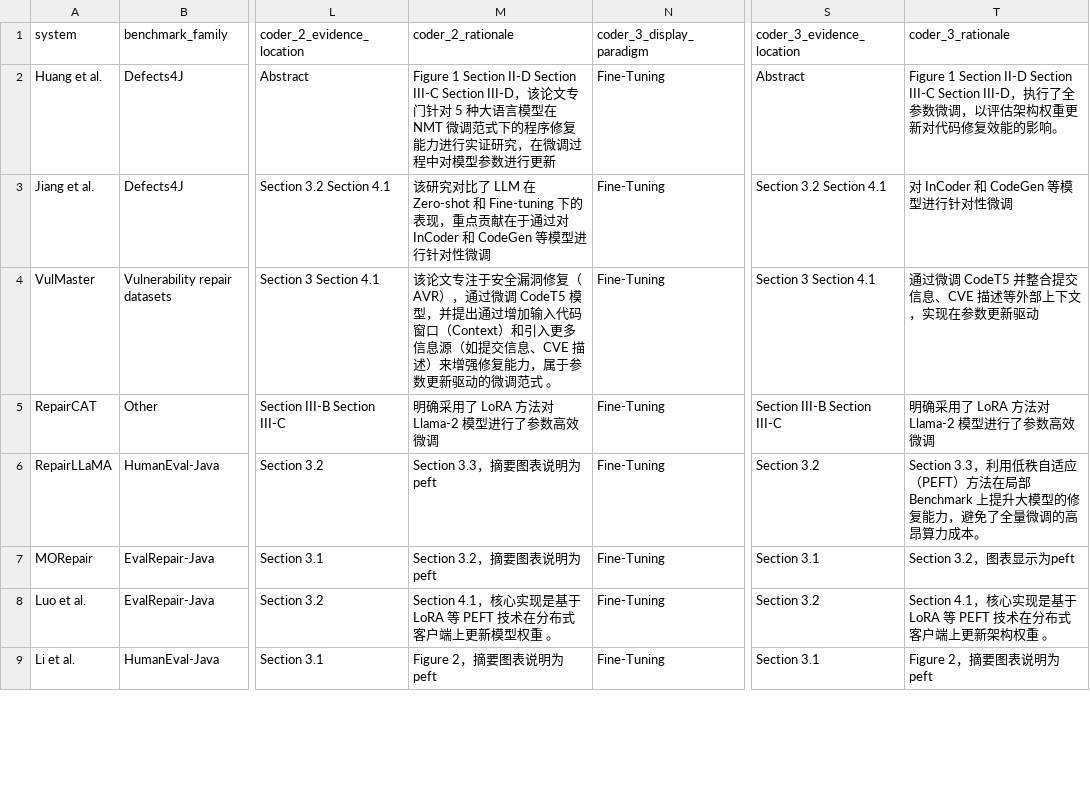
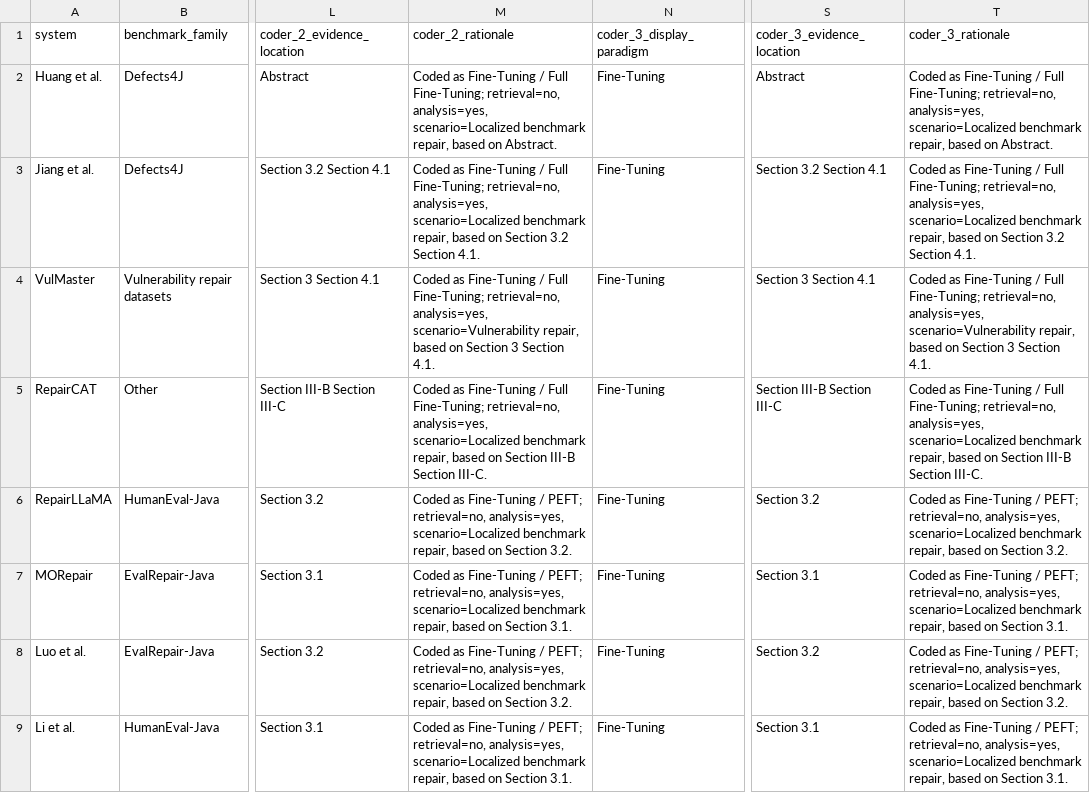
Before and after one commit to GLEAM-Lab/ProgramRepair, a CSV file: artifact/taxonomy_three_coder_audit.csv, drawn as a sheet; only a part is shown, gaps mark what is left out; the diff covers the shown part only; the diff names each change by its address in the sheet, - before the commit and + after, or states it on an @@ line.

Commit message:
Clean public revision artifact metadata

```diff
--- a/artifact/taxonomy_three_coder_audit.csv
+++ b/artifact/taxonomy_three_coder_audit.csv
-M2 (coder_2_rationale): Figure 1 Section II-D Section III-C Section III-D，该论文专门针对 5 种大语言模型在 NMT 微调范式下的程序修复能力进行实证研究，在微调过程中对模型参数进行更新
+M2 (coder_2_rationale): Coded as Fine-Tuning / Full Fine-Tuning; retrieval=no, analysis=yes, scenario=Localized benchmark repair, based on Abstract.
-T2 (coder_3_rationale): Figure 1 Section II-D Section III-C Section III-D，执行了全参数微调，以评估架构权重更新对代码修复效能的影响。
+T2 (coder_3_rationale): Coded as Fine-Tuning / Full Fine-Tuning; retrieval=no, analysis=yes, scenario=Localized benchmark repair, based on Abstract.
-M3 (coder_2_rationale): 该研究对比了 LLM 在 Zero-shot 和 Fine-tuning 下的表现，重点贡献在于通过对 InCoder 和 CodeGen 等模型进行针对性微调
+M3 (coder_2_rationale): Coded as Fine-Tuning / Full Fine-Tuning; retrieval=no, analysis=yes, scenario=Localized benchmark repair, based on Section 3.2 Section 4.1.
-T3 (coder_3_rationale): 对 InCoder 和 CodeGen 等模型进行针对性微调
+T3 (coder_3_rationale): Coded as Fine-Tuning / Full Fine-Tuning; retrieval=no, analysis=yes, scenario=Localized benchmark repair, based on Section 3.2 Section 4.1.
-M4 (coder_2_rationale): 该论文专注于安全漏洞修复（AVR），通过微调 CodeT5 模型，并提出通过增加输入代码窗口（Context）和引入更多信息源（如提交信息、CVE 描述）来增强修复能力，属于参数更新驱动的微调范式 。
+M4 (coder_2_rationale): Coded as Fine-Tuning / Full Fine-Tuning; retrieval=no, analysis=yes, scenario=Vulnerability repair, based on Section 3 Section 4.1.
-T4 (coder_3_rationale): 通过微调 CodeT5 并整合提交信息、CVE 描述等外部上下文，实现在参数更新驱动
+T4 (coder_3_rationale): Coded as Fine-Tuning / Full Fine-Tuning; retrieval=no, analysis=yes, scenario=Vulnerability repair, based on Section 3 Section 4.1.
-M5 (coder_2_rationale): 明确采用了 LoRA 方法对 Llama-2 模型进行了参数高效微调
+M5 (coder_2_rationale): Coded as Fine-Tuning / Full Fine-Tuning; retrieval=no, analysis=yes, scenario=Localized benchmark repair, based on Section III-B Section III-C.
-T5 (coder_3_rationale): 明确采用了 LoRA 方法对 Llama-2 模型进行了参数高效微调
+T5 (coder_3_rationale): Coded as Fine-Tuning / Full Fine-Tuning; retrieval=no, analysis=yes, scenario=Localized benchmark repair, based on Section III-B Section III-C.
-M6 (coder_2_rationale): Section 3.3，摘要图表说明为peft
+M6 (coder_2_rationale): Coded as Fine-Tuning / PEFT; retrieval=no, analysis=yes, scenario=Localized benchmark repair, based on Section 3.2.
-T6 (coder_3_rationale): Section 3.3，利用低秩自适应（PEFT）方法在局部 Benchmark 上提升大模型的修复能力，避免了全量微调的高昂算力成本。
+T6 (coder_3_rationale): Coded as Fine-Tuning / PEFT; retrieval=no, analysis=yes, scenario=Localized benchmark repair, based on Section 3.2.
-M7 (coder_2_rationale): Section 3.2，摘要图表说明为peft
+M7 (coder_2_rationale): Coded as Fine-Tuning / PEFT; retrieval=no, analysis=yes, scenario=Localized benchmark repair, based on Section 3.1.
-T7 (coder_3_rationale): Section 3.2，图表显示为peft
+T7 (coder_3_rationale): Coded as Fine-Tuning / PEFT; retrieval=no, analysis=yes, scenario=Localized benchmark repair, based on Section 3.1.
-M8 (coder_2_rationale): Section 4.1，核心实现是基于 LoRA 等 PEFT 技术在分布式客户端上更新模型权重 。
+M8 (coder_2_rationale): Coded as Fine-Tuning / PEFT; retrieval=no, analysis=yes, scenario=Localized benchmark repair, based on Section 3.2.
-T8 (coder_3_rationale): Section 4.1，核心实现是基于 LoRA 等 PEFT 技术在分布式客户端上更新架构权重 。
+T8 (coder_3_rationale): Coded as Fine-Tuning / PEFT; retrieval=no, analysis=yes, scenario=Localized benchmark repair, based on Section 3.2.
-M9 (coder_2_rationale): Figure 2，摘要图表说明为peft
+M9 (coder_2_rationale): Coded as Fine-Tuning / PEFT; retrieval=no, analysis=yes, scenario=Localized benchmark repair, based on Section 3.1.
-T9 (coder_3_rationale): Figure 2，摘要图表说明为peft
+T9 (coder_3_rationale): Coded as Fine-Tuning / PEFT; retrieval=no, analysis=yes, scenario=Localized benchmark repair, based on Section 3.1.
```
Also changed, not shown: 120 edited cells elsewhere in this file, artifact/notable_boundary_records.csv, artifact/screening_annotation_template_474.csv, 23 other files.
